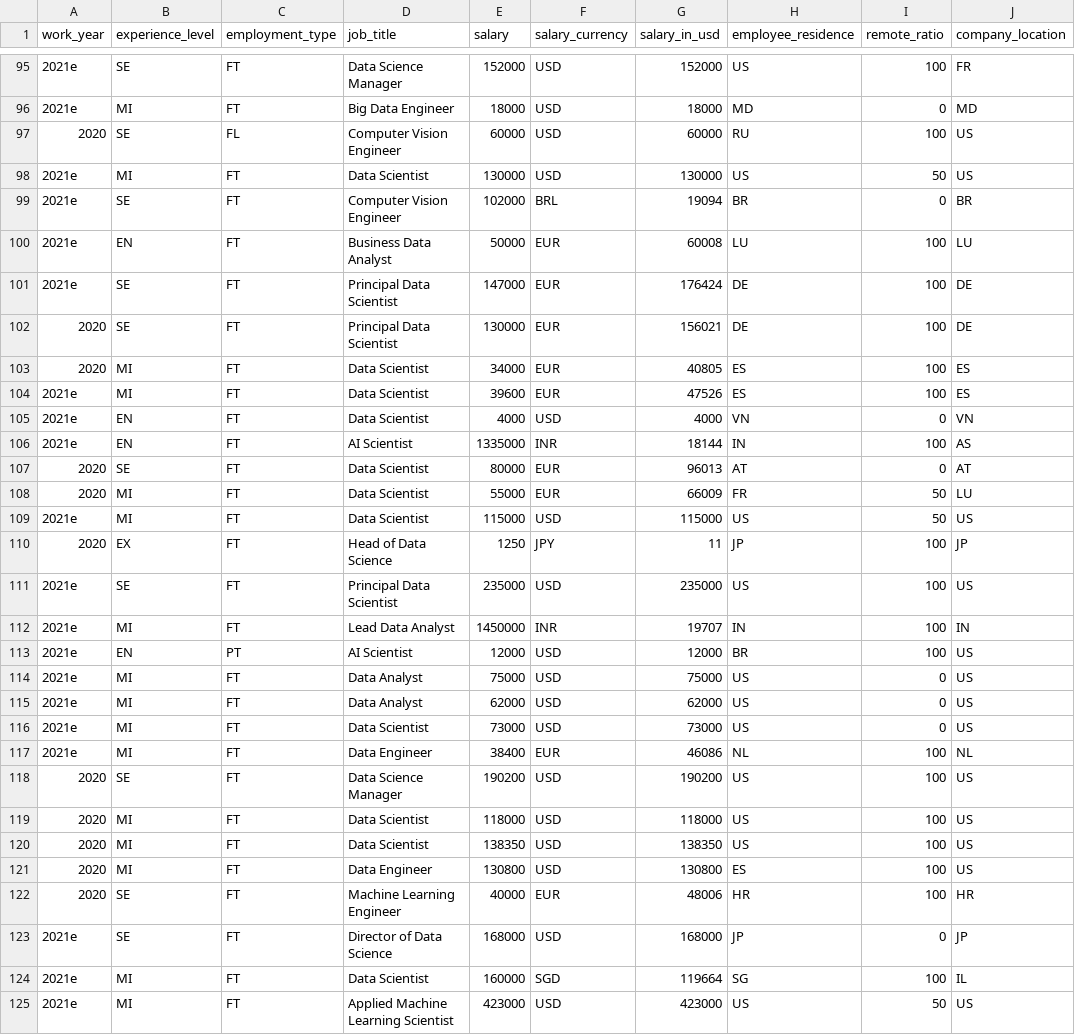
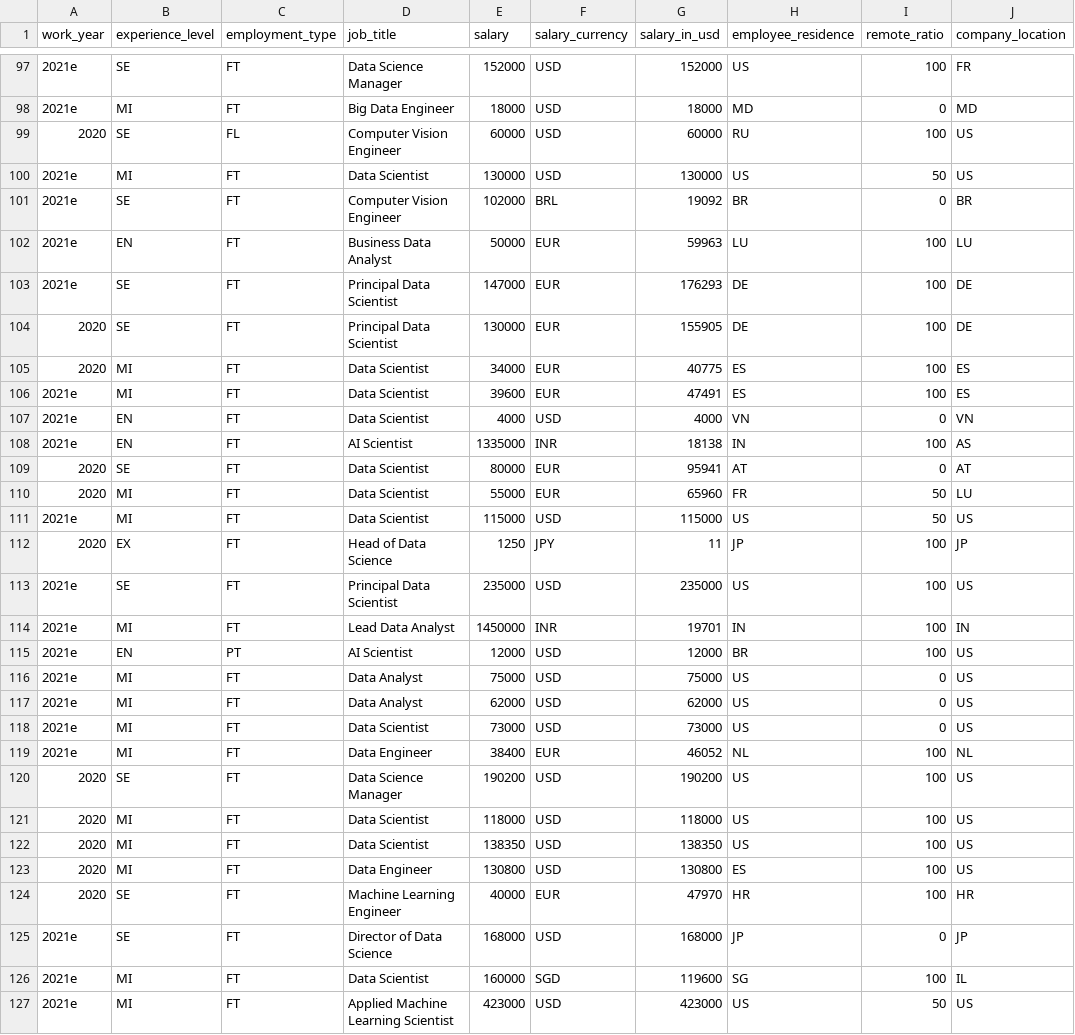
Before and after one commit to foorilla/ai-jobs-net-salaries, a CSV file: salaries.csv, drawn as a sheet; only a part is shown, gaps mark what is left out; addresses are those after the commit; the diff covers the shown part only; the diff names each change by its address in the sheet, - before the commit and + after, or states it on an @@ line.

```diff
--- a/salaries.csv
+++ b/salaries.csv
-G101 (salary_in_usd): 19094
+G101 (salary_in_usd): 19092
-G102 (salary_in_usd): 60008
+G102 (salary_in_usd): 59963
-G103 (salary_in_usd): 176424
+G103 (salary_in_usd): 176293
-G104 (salary_in_usd): 156021
+G104 (salary_in_usd): 155905
-G105 (salary_in_usd): 40805
+G105 (salary_in_usd): 40775
-G106 (salary_in_usd): 47526
+G106 (salary_in_usd): 47491
-G108 (salary_in_usd): 18144
+G108 (salary_in_usd): 18138
-G109 (salary_in_usd): 96013
+G109 (salary_in_usd): 95941
-G110 (salary_in_usd): 66009
+G110 (salary_in_usd): 65960
-G114 (salary_in_usd): 19707
+G114 (salary_in_usd): 19701
-G119 (salary_in_usd): 46086
+G119 (salary_in_usd): 46052
-G124 (salary_in_usd): 48006
+G124 (salary_in_usd): 47970
-G126 (salary_in_usd): 119664
+G126 (salary_in_usd): 119600
```
Also changed, not shown: 2 added rows and 48 edited cells elsewhere in this file, 1 other file.
